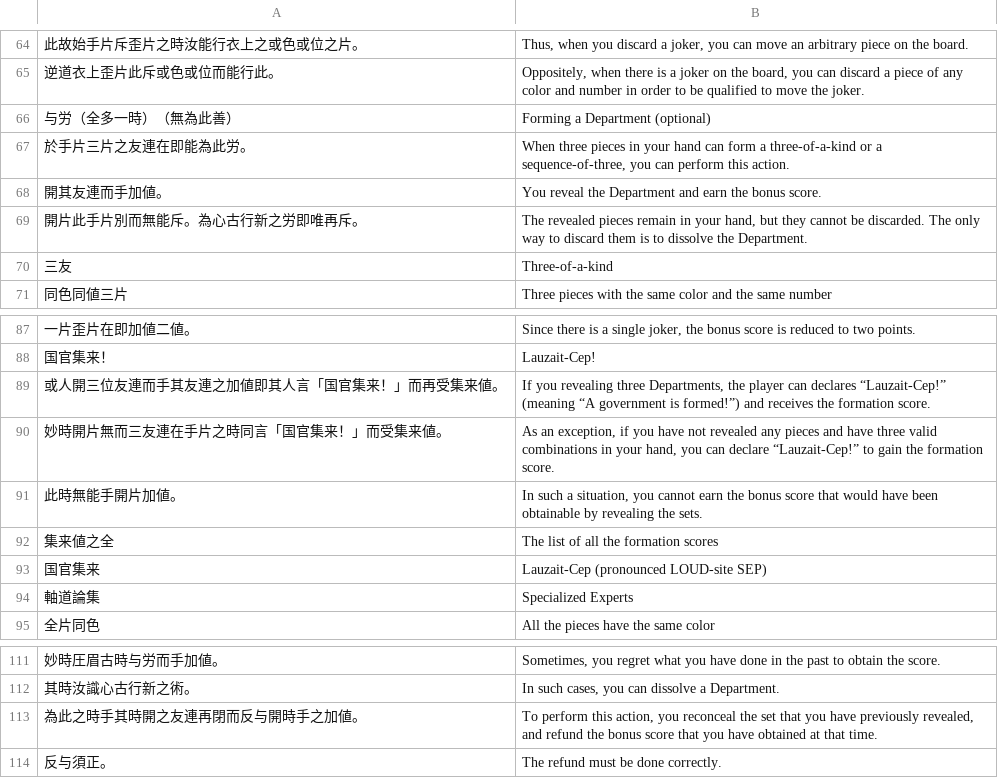
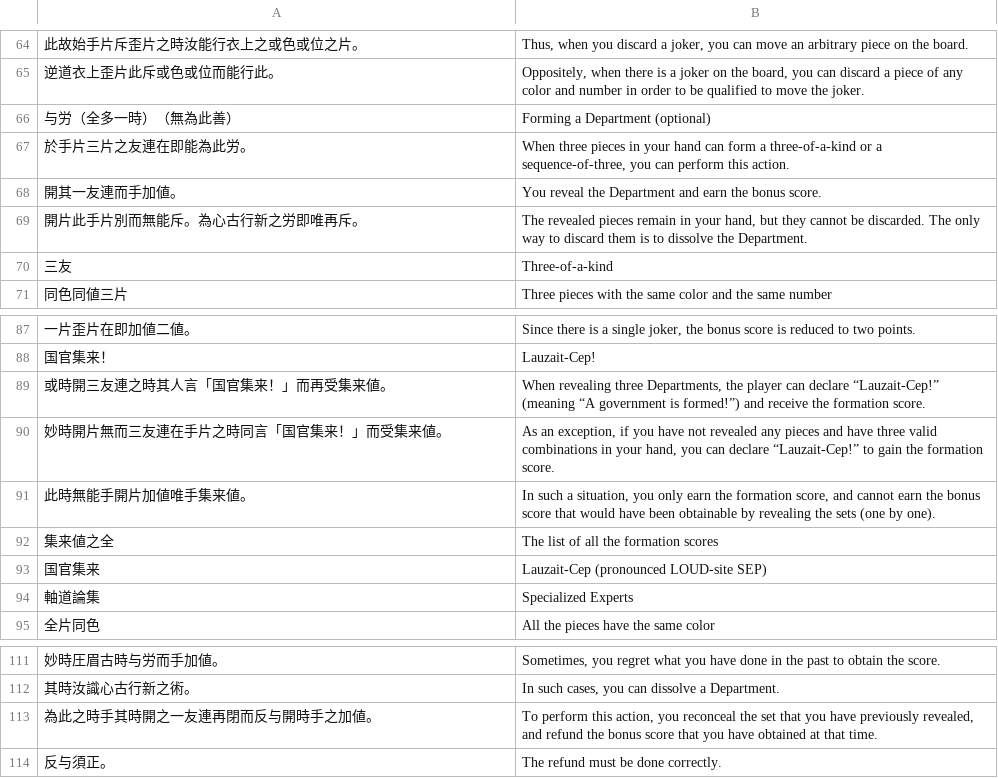
Before and after one commit to yasusho/lanerme_traditional_games, a TSV file: lauzait_cep/燐→英.tsv, drawn as a sheet; only a part is shown, gaps mark what is left out.

```diff
--- a/lauzait_cep/燐→英.tsv
+++ b/lauzait_cep/燐→英.tsv
@@ -67,3 +67,3 @@
 於手片三片之友連在即能為此労。	When three pieces in your hand can form a three-of-a-kind or a sequence-of-three, you can perform this action.
-開其友連而手加値。	You reveal the Department and earn the bonus score.
+開其一友連而手加値。	You reveal the Department and earn the bonus score.
 開片此手片別而無能斥。為心古行新之労即唯再斥。	The revealed pieces remain in your hand, but they cannot be discarded. The only way to discard them is to dissolve the Department.
@@ -88,5 +88,5 @@
 国官集来！	Lauzait-Cep!
-或人開三位友連而手其友連之加値即其人言「国官集来！」而再受集来値。	If you revealing three Departments, the player can declares “Lauzait-Cep!” (meaning “A government is formed!”) and receives the formation score.
+或時開三友連之時其人言「国官集来！」而再受集来値。	When revealing three Departments, the player can declare “Lauzait-Cep!” (meaning “A government is formed!”) and receive the formation score.
 妙時開片無而三友連在手片之時同言「国官集来！」而受集来値。	As an exception, if you have not revealed any pieces and have three valid combinations in your hand, you can declare “Lauzait-Cep!” to gain the formation score.
-此時無能手開片加値。	In such a situation, you cannot earn the bonus score that would have been obtainable by revealing the sets.
+此時無能手開片加値唯手集来値。	In such a situation, you only earn the formation score, and cannot earn the bonus score that would have been obtainable by revealing the sets (one by one).
 集来値之全	The list of all the formation scores
@@ -112,3 +112,3 @@
 其時汝識心古行新之術。	In such cases, you can dissolve a Department.
-為此之時手其時開之友連再閉而反与開時手之加値。	To perform this action, you reconceal the set that you have previously revealed, and refund the bonus score that you have obtained at that time.
+為此之時手其時開之一友連再閉而反与開時手之加値。	To perform this action, you reconceal the set that you have previously revealed, and refund the bonus score that you have obtained at that time.
 反与須正。	The refund must be done correctly.
```
Also changed, not shown: lauzait_cep/pemecepe.tsv, lauzait_cep/タカン語.tsv.
